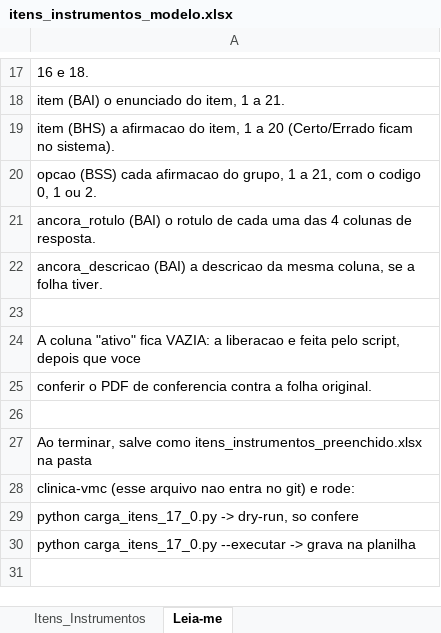
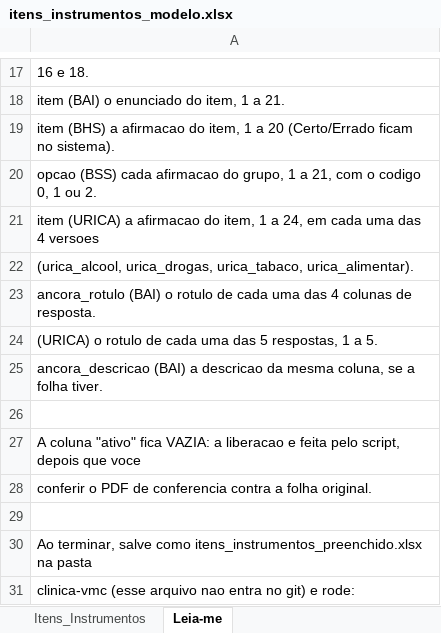
Before and after one commit to viniciusmarinaccipsi-art/clinica-vmc, an Excel workbook: docs/escalas/itens_instrumentos_modelo.xlsx, sheet Leia-me, drawn as a sheet; only a part is shown, gaps mark what is left out; the shorter side is filled out with more unchanged rows; values as stored, in another font and other column widths than the file's, no borders; the diff names each change by its address in the sheet, - before the commit and + after, or states it on an @@ line.

```diff
--- a/docs/escalas/itens_instrumentos_modelo.xlsx (sheet Leia-me)
+++ b/docs/escalas/itens_instrumentos_modelo.xlsx (sheet Leia-me)
+row 21: item (URICA) a afirmacao do item, 1 a 24, em cada uma das 4 versoes
+row 22: (urica_alcool, urica_drogas, urica_tabaco, urica_alimentar).
+row 24: (URICA) o rotulo de cada uma das 5 respostas, 1 a 5.
```
Also changed, not shown: sheet Itens_Instrumentos, 1 other file.
